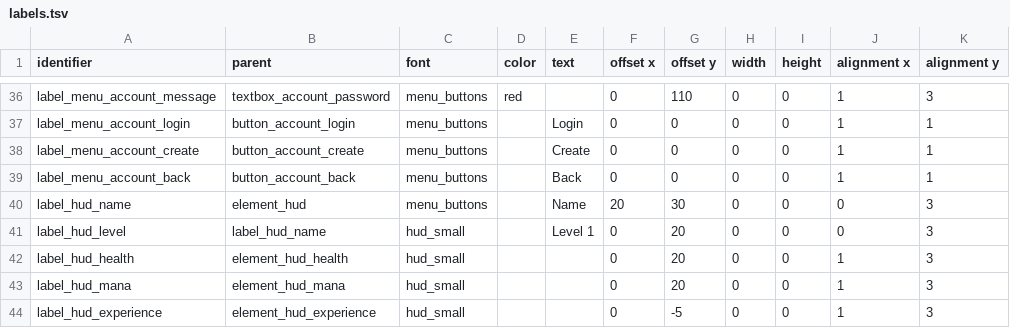
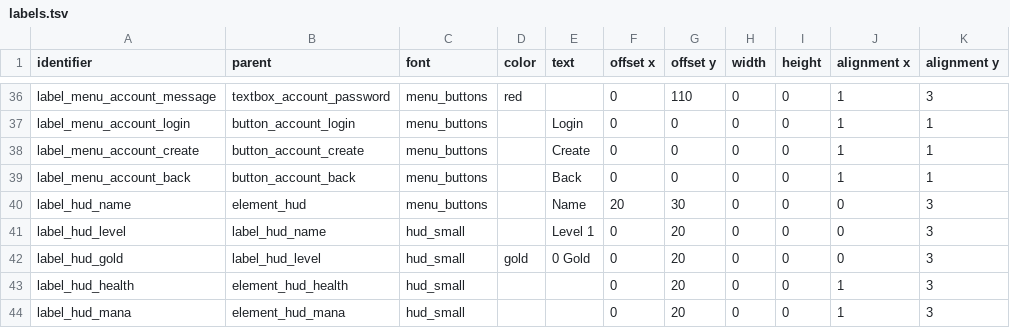
Before and after one commit to jazztickets/choria, a TSV file: working/tables/ui/labels.tsv, drawn as a sheet; only a part is shown, gaps mark what is left out; the shorter side is filled out with more unchanged rows.

Commit message:
added gold to hud

```diff
--- a/working/tables/ui/labels.tsv
+++ b/working/tables/ui/labels.tsv
@@ -41,2 +41,3 @@ label_hud_name	element_hud	menu_buttons		Name	20	30	0	0	0	3
 label_hud_level	label_hud_name	hud_small		Level 1	0	20	0	0	0	3
+label_hud_gold	label_hud_level	hud_small	gold	0 Gold	0	20	0	0	0	3
 label_hud_health	element_hud_health	hud_small			0	20	0	0	1	3
```
Also changed, not shown: working/tables/colors.tsv, working/tables/ui/elements.tsv, 1 other file.
